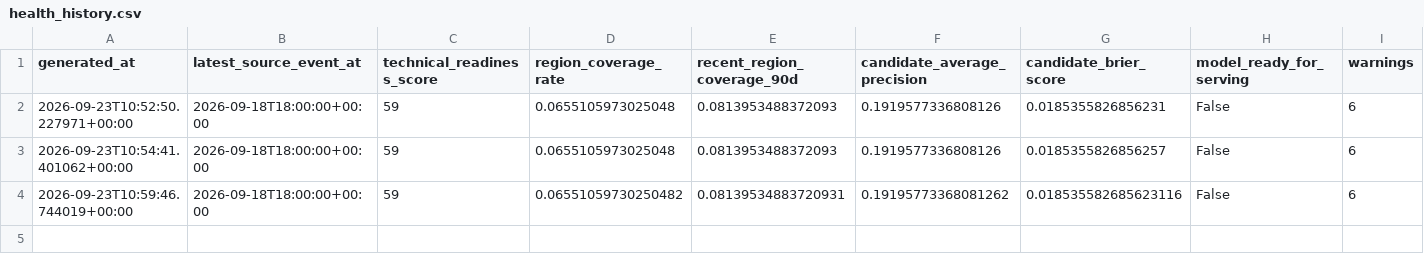
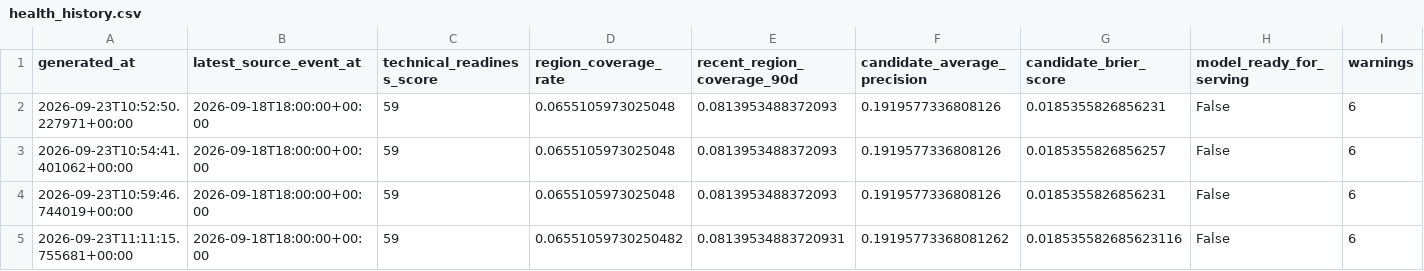
Before and after one commit to smileunknownfawn-sketch/course-01, a CSV file: data/dashboard/health_history.csv, drawn as a sheet.

```diff
--- a/data/dashboard/health_history.csv
+++ b/data/dashboard/health_history.csv
@@ -3,2 +3,3 @@ generated_at,latest_source_event_at,technical_readiness_score,region_coverage_ra
 2026-09-23T10:54:41.401062+00:00,2026-09-18T18:00:00+00:00,59,0.0655105973025048,0.0813953488372093,0.1919577336808126,0.0185355826856257,False,6
-2026-09-23T10:59:46.744019+00:00,2026-09-18T18:00:00+00:00,59,0.06551059730250482,0.08139534883720931,0.19195773368081262,0.018535582685623116,False,6
+2026-09-23T10:59:46.744019+00:00,2026-09-18T18:00:00+00:00,59,0.0655105973025048,0.0813953488372093,0.1919577336808126,0.0185355826856231,False,6
+2026-09-23T11:11:15.755681+00:00,2026-09-18T18:00:00+00:00,59,0.06551059730250482,0.08139534883720931,0.19195773368081262,0.018535582685623116,False,6
```
Also changed, not shown: 1 other file.
